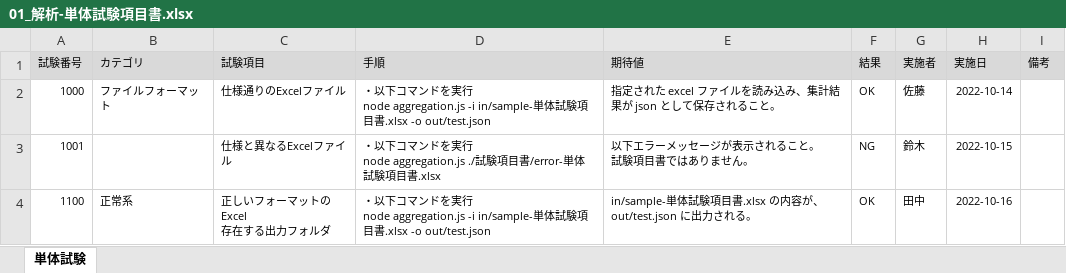
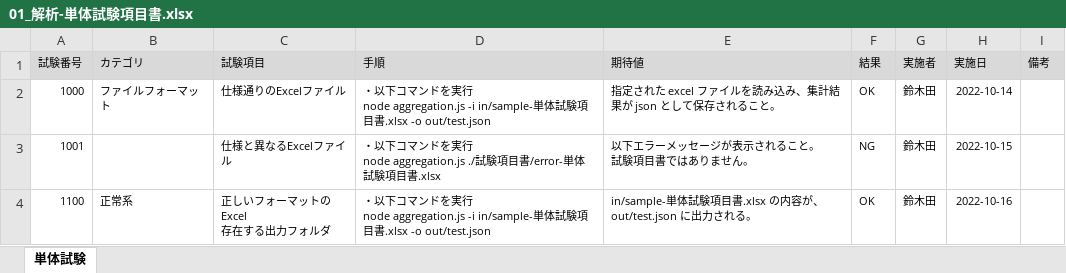
Before and after one commit to kaku3/workbooks, an Excel workbook: 02_試験結果集計ツール2/10_src/02_解答例_追加仕様_集計_2/in/01_解析-単体試験項目書.xlsx, sheet 単体試験, drawn as a sheet; values as stored, in another font and other column widths than the file's, no borders; conditional formats not drawn; the diff names each change by its address in the sheet, - before the commit and + after, or states it on an @@ line.

```diff
--- a/02_試験結果集計ツール2/10_src/02_解答例_追加仕様_集計_2/in/01_解析-単体試験項目書.xlsx (sheet 単体試験)
+++ b/02_試験結果集計ツール2/10_src/02_解答例_追加仕様_集計_2/in/01_解析-単体試験項目書.xlsx (sheet 単体試験)
-G2 (実施者): 佐藤
+G2 (実施者): 鈴木田
-G3 (実施者): 鈴木
+G3 (実施者): 鈴木田
-G4 (実施者): 田中
+G4 (実施者): 鈴木田
```
Also changed, not shown: 02_試験結果集計ツール2/10_src/02_解答例_追加仕様_集計_2/in/00_起動パラメータ-単体試験項目書.xlsx, 2 other files.
